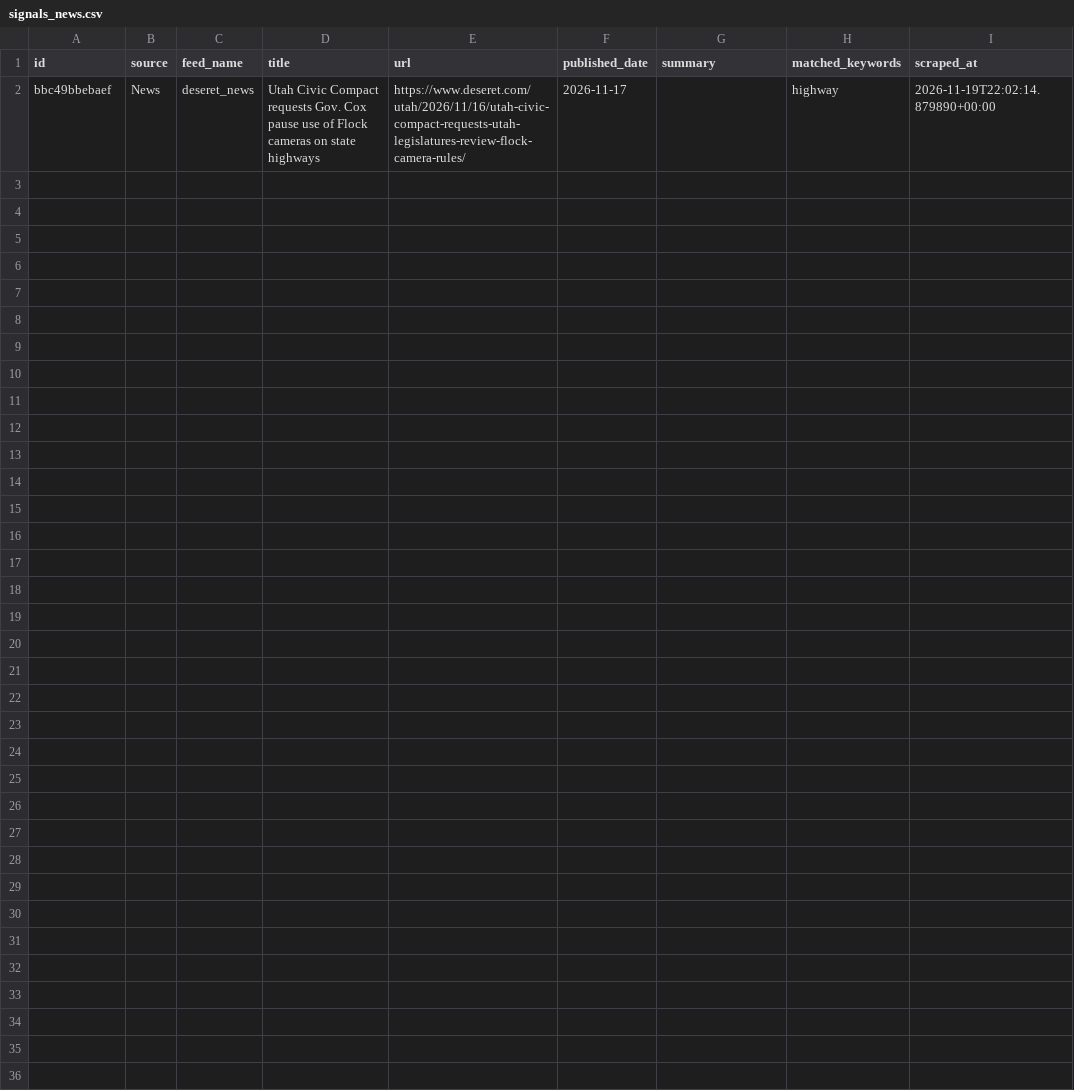
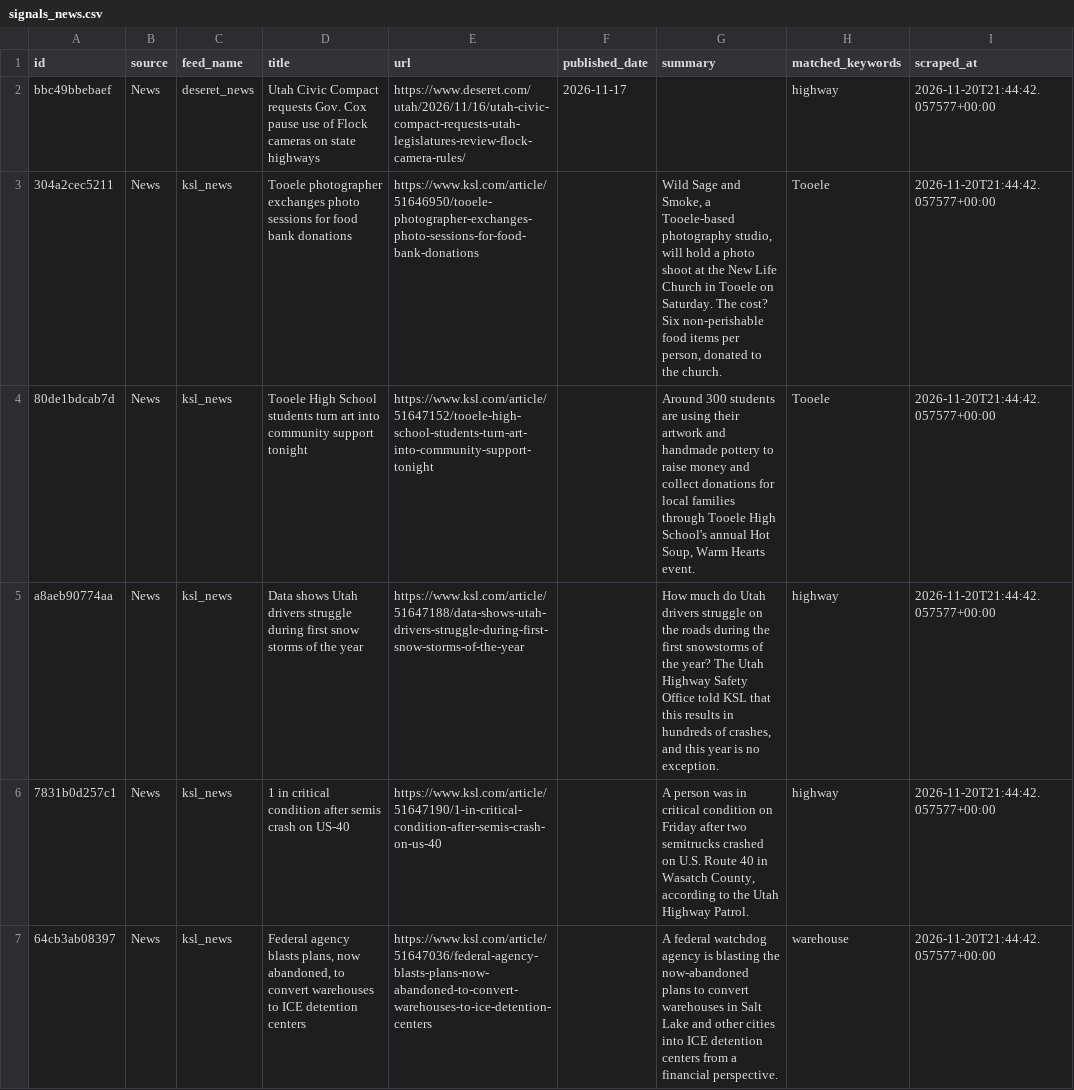
Before and after one commit to camsrigby-hash/tooele-land-intel, a CSV file: data/signals_news.csv, drawn as a sheet.

```diff
--- a/data/signals_news.csv
+++ b/data/signals_news.csv
@@ -1,2 +1,7 @@
 id,source,feed_name,title,url,published_date,summary,matched_keywords,scraped_at
-bbc49bbebaef,News,deseret_news,Utah Civic Compact requests Gov. Cox pause use of Flock cameras on state highways,https://www.deseret.com/utah/2026/11/16/utah-civic-compact-requests-utah-legislatures-review-flock-camera-rules/,2026-11-17,,highway,2026-11-19T22:02:14.879890+00:00
+bbc49bbebaef,News,deseret_news,Utah Civic Compact requests Gov. Cox pause use of Flock cameras on state highways,https://www.deseret.com/utah/2026/11/16/utah-civic-compact-requests-utah-legislatures-review-flock-camera-rules/,2026-11-17,,highway,2026-11-20T21:44:42.057577+00:00
+304a2cec5211,News,ksl_news,Tooele photographer exchanges photo sessions for food bank donations,https://www.ksl.com/article/51646950/tooele-photographer-exchanges-photo-sessions-for-food-bank-donations,,"Wild Sage and Smoke, a Tooele-based photography studio, will hold a photo shoot at the New Life Church in Tooele on Saturday. The cost? Six non-perishable food items per person, donated to the church.",Tooele,2026-11-20T21:44:42.057577+00:00
+80de1bdcab7d,News,ksl_news,Tooele High School students turn art into community support tonight,https://www.ksl.com/article/51647152/tooele-high-school-students-turn-art-into-community-support-tonight,,"Around 300 students are using their artwork and handmade pottery to raise money and collect donations for local families through Tooele High School's annual Hot Soup, Warm Hearts event.",Tooele,2026-11-20T21:44:42.057577+00:00
+a8aeb90774aa,News,ksl_news,Data shows Utah drivers struggle during first snow storms of the year,https://www.ksl.com/article/51647188/data-shows-utah-drivers-struggle-during-first-snow-storms-of-the-year,,"How much do Utah drivers struggle on the roads during the first snowstorms of the year? The Utah Highway Safety Office told KSL that this results in hundreds of crashes, and this year is no exception.",highway,2026-11-20T21:44:42.057577+00:00
+7831b0d257c1,News,ksl_news,1 in critical condition after semis crash on US-40,https://www.ksl.com/article/51647190/1-in-critical-condition-after-semis-crash-on-us-40,,"A person was in critical condition on Friday after two semitrucks crashed on U.S. Route 40 in Wasatch County, according to the Utah Highway Patrol.",highway,2026-11-20T21:44:42.057577+00:00
+64cb3ab08397,News,ksl_news,"Federal agency blasts plans, now abandoned, to convert warehouses to ICE detention centers",https://www.ksl.com/article/51647036/federal-agency-blasts-plans-now-abandoned-to-convert-warehouses-to-ice-detention-centers,,A federal watchdog agency is blasting the now-abandoned plans to convert warehouses in Salt Lake and other cities into ICE detention centers from a financial perspective.,warehouse,2026-11-20T21:44:42.057577+00:00
```
Also changed, not shown: data/api_costs.csv, 1 other file.
